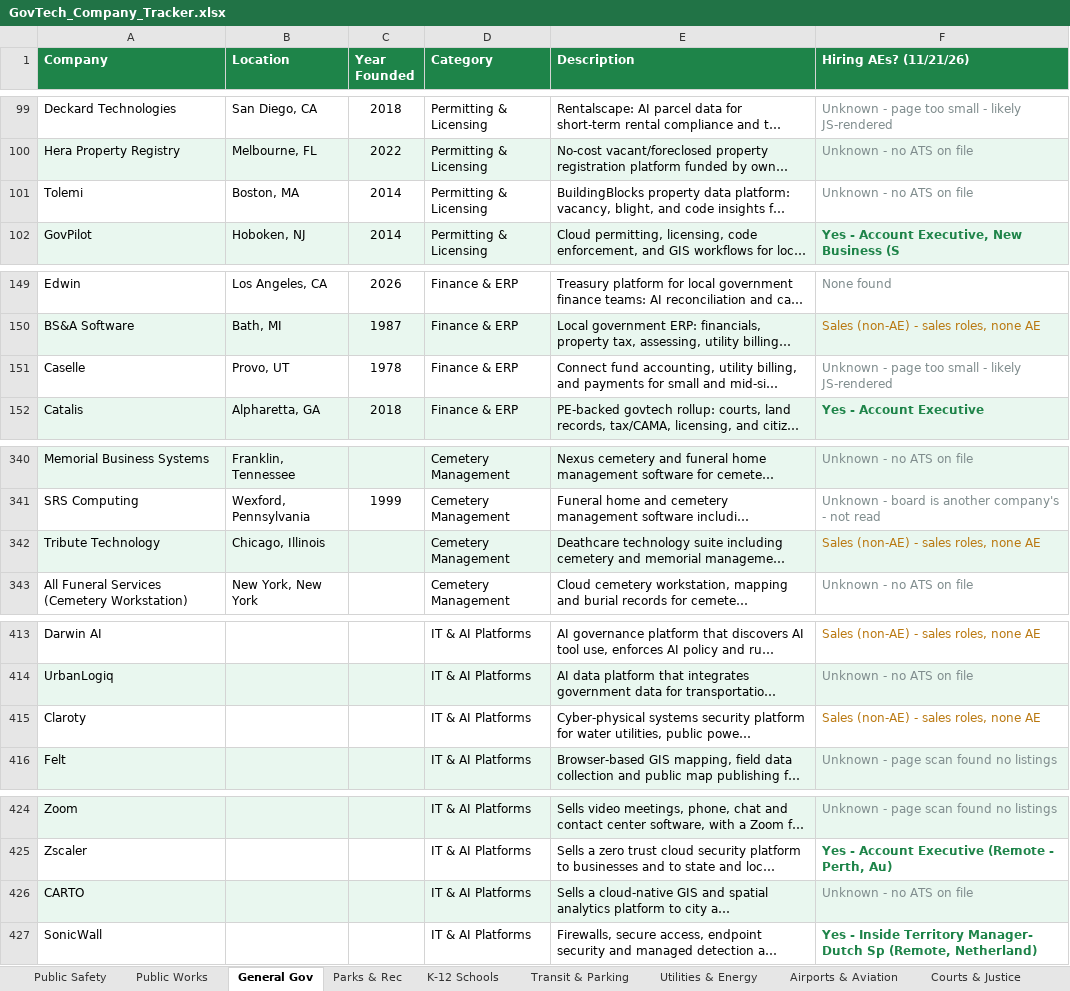
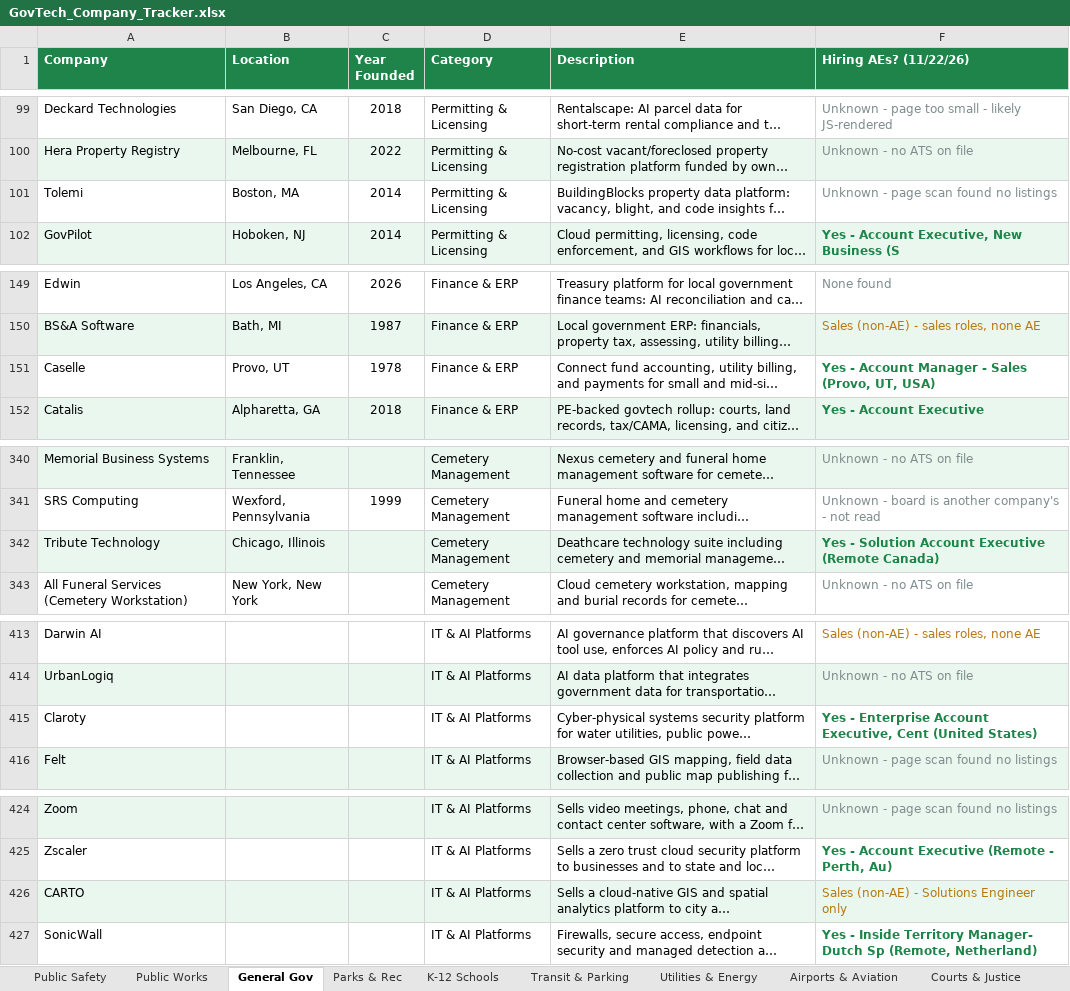
Before and after one commit to westjw/govtech-dock, an Excel workbook: exports/GovTech_Company_Tracker.xlsx, sheet General Gov, drawn as a sheet; only a part is shown, gaps mark what is left out; long unchanged cells end in …; values as stored, in another font and other column widths than the file's, no borders; the diff covers the shown part only; the diff names each change by its address in the sheet, - before the commit and + after, or states it on an @@ line.

```diff
--- a/exports/GovTech_Company_Tracker.xlsx (sheet General Gov)
+++ b/exports/GovTech_Company_Tracker.xlsx (sheet General Gov)
-F1: Hiring AEs? (11/21/26)
+F1: Hiring AEs? (11/22/26)
-F101 (Hiring AEs? (11/22/26)): Unknown - no ATS on file
+F101 (Hiring AEs? (11/22/26)): Unknown - page scan found no listings
-F151 (Hiring AEs? (11/22/26)): Unknown - page too small - likely JS-rendered
+F151 (Hiring AEs? (11/22/26)): Yes - Account Manager - Sales (Provo, UT, USA)
@@ F151 bold: off → on, text colour: #7F8C8D → #1E8449 @@
-F342 (Hiring AEs? (11/22/26)): Sales (non-AE) - sales roles, none AE
+F342 (Hiring AEs? (11/22/26)): Yes - Solution Account Executive (Remote Canada)
@@ F342 bold: off → on, text colour: #B9770E → #1E8449 @@
-F415 (Hiring AEs? (11/22/26)): Sales (non-AE) - sales roles, none AE
+F415 (Hiring AEs? (11/22/26)): Yes - Enterprise Account Executive, Cent (United States)
@@ F415 bold: off → on, text colour: #B9770E → #1E8449 @@
-F426 (Hiring AEs? (11/22/26)): Unknown - no ATS on file
+F426 (Hiring AEs? (11/22/26)): Sales (non-AE) - Solutions Engineer only
-F426 text colour: #7F8C8D
+F426 text colour: #B9770E
```
Also changed, not shown: 3 edited cells elsewhere in this sheet, sheet Public Safety, sheet Public Works, sheet Higher Education, sheet Parks & Rec, sheet K-12 Schools, sheet Transit & Parking, 5 more sheets.
